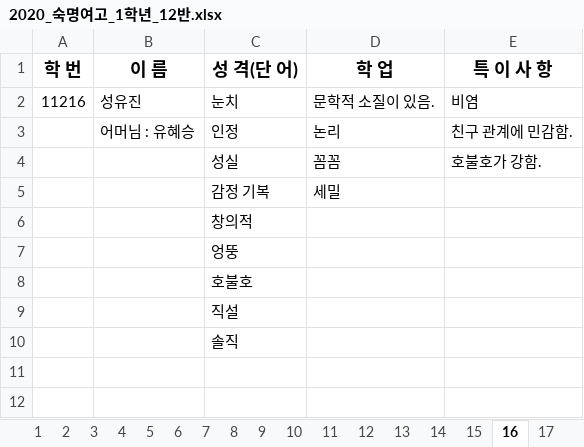
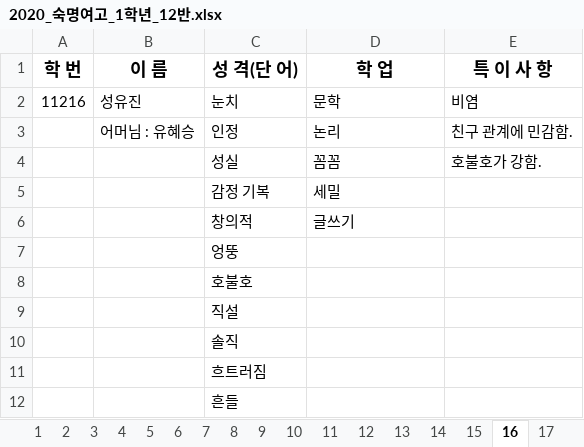
Before and after one commit to MAHT1990/school_life_record_project, an Excel workbook: record/Students_list/2020_숙명여고_1학년_12반.xlsx, sheet 16, drawn as a sheet; values as stored, in another font and other column widths than the file's, no borders; the diff names each change by its address in the sheet, - before the commit and + after, or states it on an @@ line.

```diff
--- a/record/Students_list/2020_숙명여고_1학년_12반.xlsx (sheet 16)
+++ b/record/Students_list/2020_숙명여고_1학년_12반.xlsx (sheet 16)
-D2 (학 업): 문학적 소질이 있음.
+D2 (학 업): 문학
-D6 (학 업): (empty)
+D6 (학 업): 글쓰기
+row 11:  |  | 흐트러짐
+row 12:  |  | 흔들
```
Also changed, not shown: sheet 6, sheet 5, record/exel_files/sample.xlsx, 1 other file.
